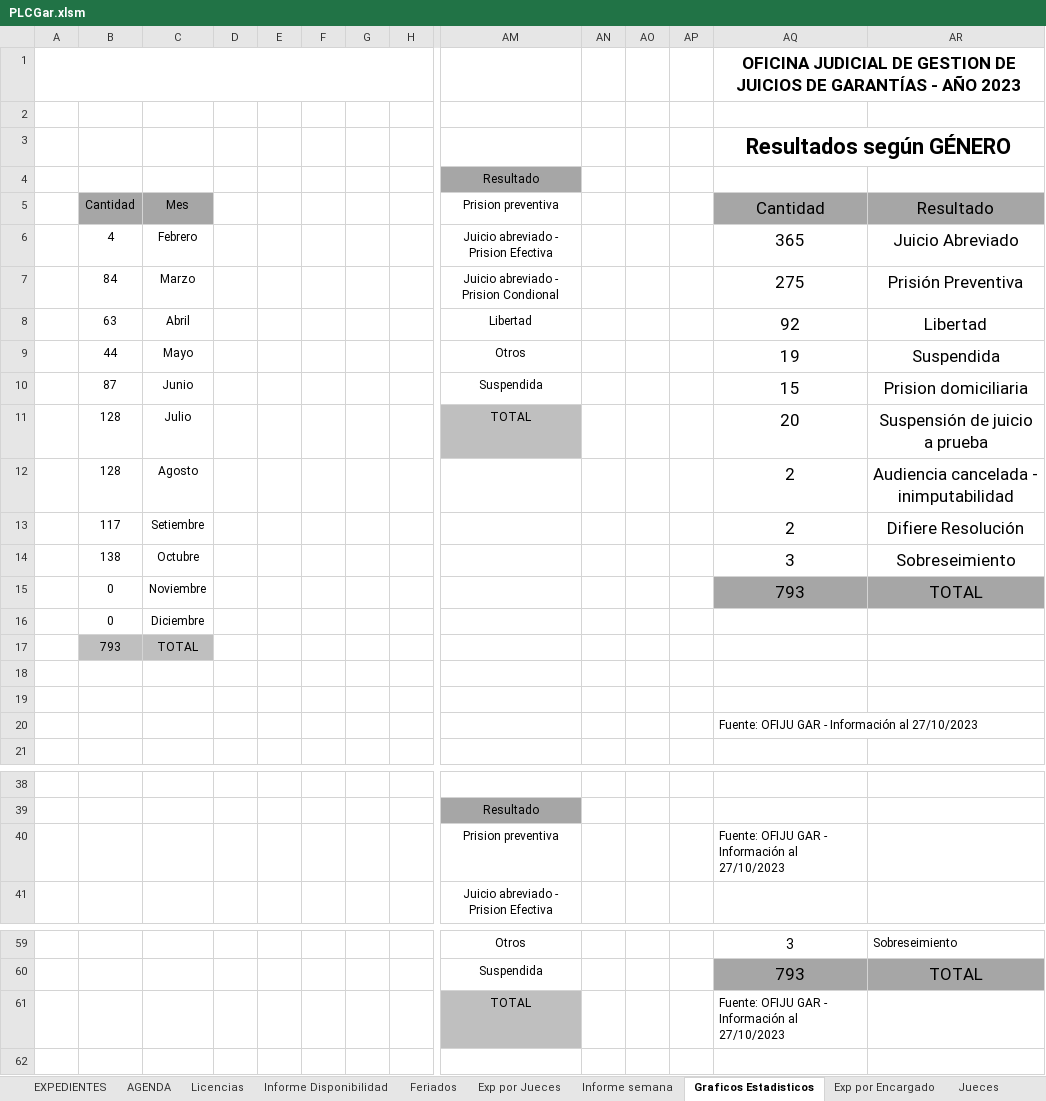
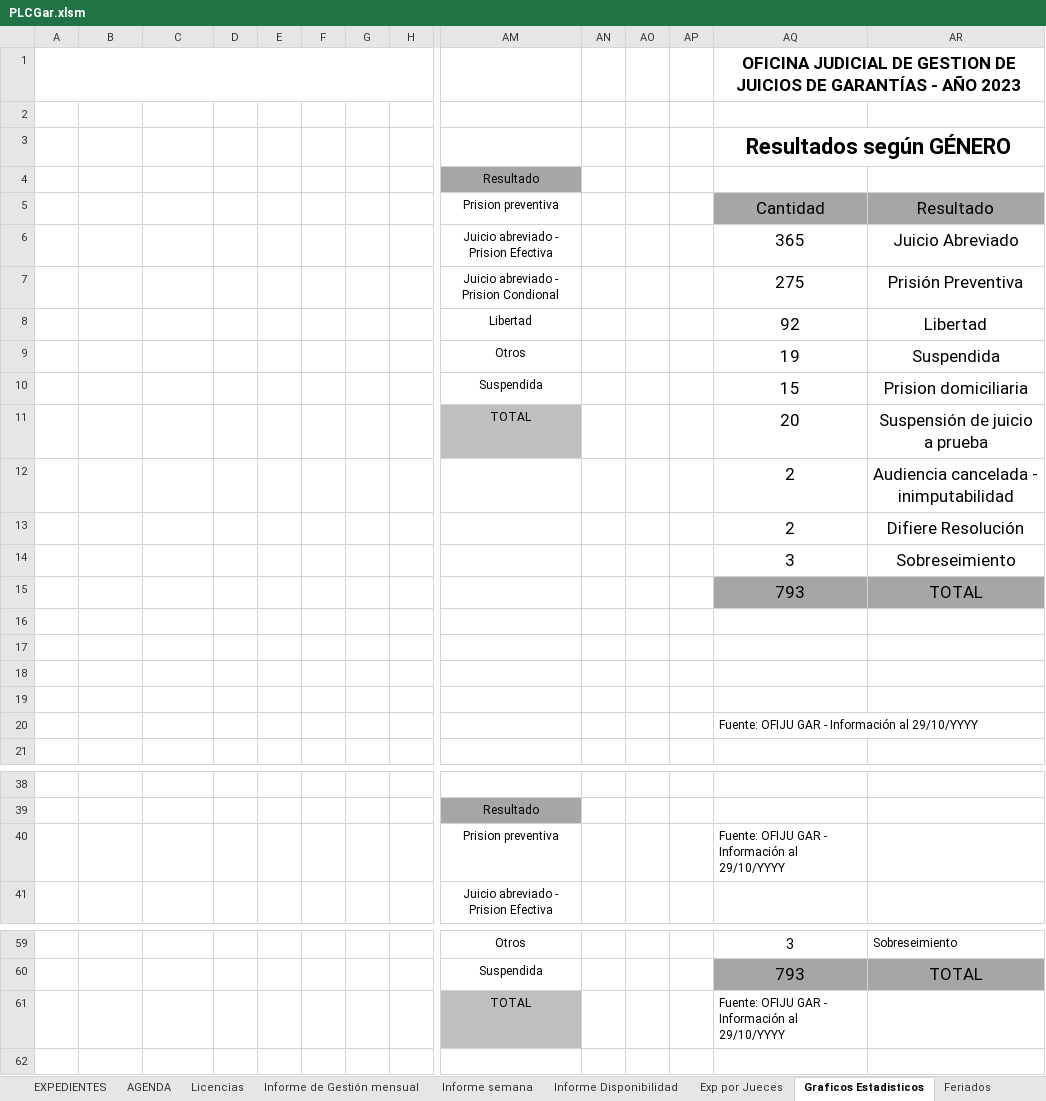
Before and after one commit to Ahira2110/planilla_excel, an Excel workbook: PLCGar.xlsm, sheet Graficos Estadisticos, drawn as a sheet; only a part is shown, gaps mark what is left out; values as stored, in another font and other column widths than the file's, no borders; charts and pictures not drawn; removed rows and columns are numbered as before the commit, all else as after; rows hold the shown columns only; the diff names each change by its address in the sheet, - before the commit and + after, or states it on an @@ line.

```diff
--- a/PLCGar.xlsm (sheet Graficos Estadisticos)
+++ b/PLCGar.xlsm (sheet Graficos Estadisticos)
+sheet tab: Informe de Gestión mensual
@@ sheet tab order changed: EXPEDIENTES | AGENDA | Licencias | Informe de Gestión mensual | Informe semana | Informe Disponibilidad | Exp por Jueces | Graficos Estadisticos | Feriados @@
-B5: Cantidad
+B5: (empty)
-B5:C5 fill: #A6A6A6
+B5:C5 fill: none
-C5: Mes
+C5: (empty)
-B6: 4
+B6: (empty)
-C6: Febrero
+C6: (empty)
-B7: 84
+B7: (empty)
-C7: Marzo
+C7: (empty)
-B8: 63
+B8: (empty)
-C8: Abril
+C8: (empty)
-B9: 44
+B9: (empty)
-C9: Mayo
+C9: (empty)
-B10: 87
+B10: (empty)
-C10: Junio
+C10: (empty)
-B11:B12: 128
+B11:B12: (empty)
-C11: Julio
+C11: (empty)
-C12: Agosto
+C12: (empty)
-B13: 117
+B13: (empty)
-C13: Setiembre
+C13: (empty)
-B14: 138
+B14: (empty)
-C14: Octubre
+C14: (empty)
-B15: 0
+B15: (empty)
-C15: Noviembre
+C15: (empty)
-row 16:  | 0 | Diciembre
-row 17:  | 793 | TOTAL
+row 18: (empty)
+row 19: (empty)
-AQ20: Fuente: OFIJU GAR - Información al 27/10/2023
+AQ20: Fuente: OFIJU GAR - Información al 29/10/YYYY
-AQ40: Fuente: OFIJU GAR - Información al 27/10/2023
+AQ40: Fuente: OFIJU GAR - Información al 29/10/YYYY
-AQ61: Fuente: OFIJU GAR - Información al 27/10/2023
+AQ61: Fuente: OFIJU GAR - Información al 29/10/YYYY
```
Also changed, not shown: sheet AUXAG, sheet EXPEDIENTES, sheet Exp por Jueces, sheet Exp por Encargado - Alvaro, sheet Exp por Encargado, formulas that keep their value, hidden cells, charts or pictures, 7 other files.
